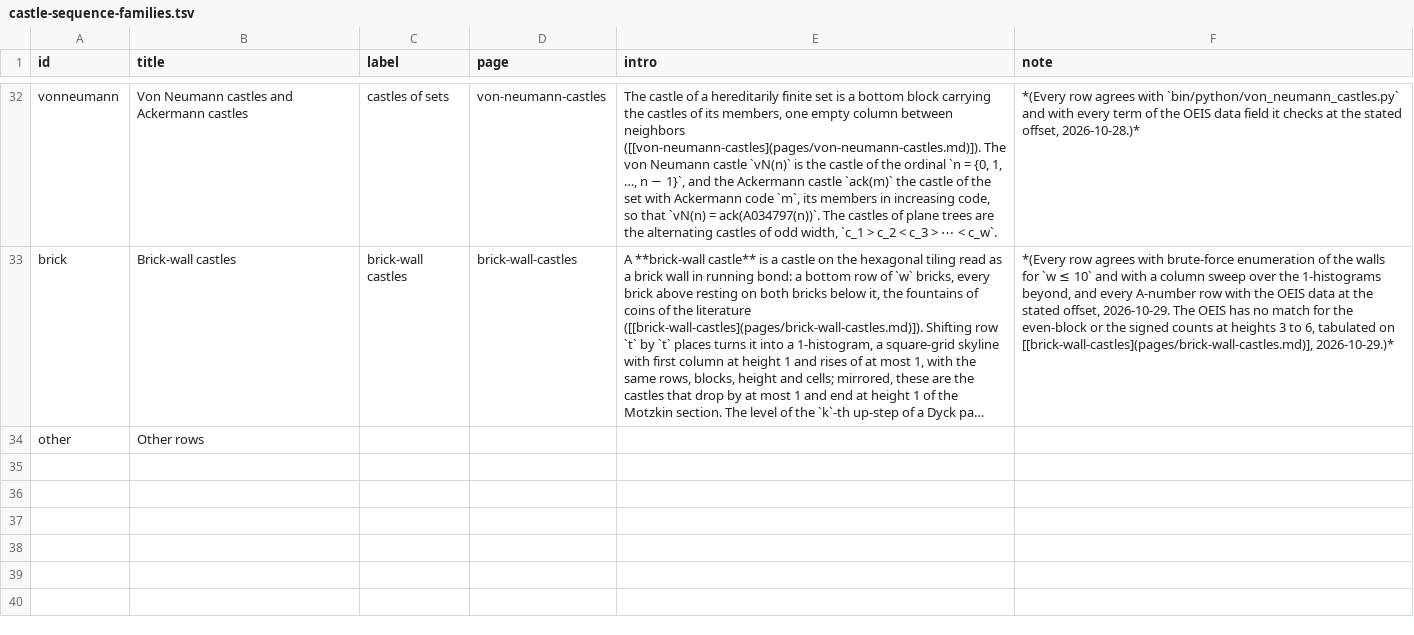
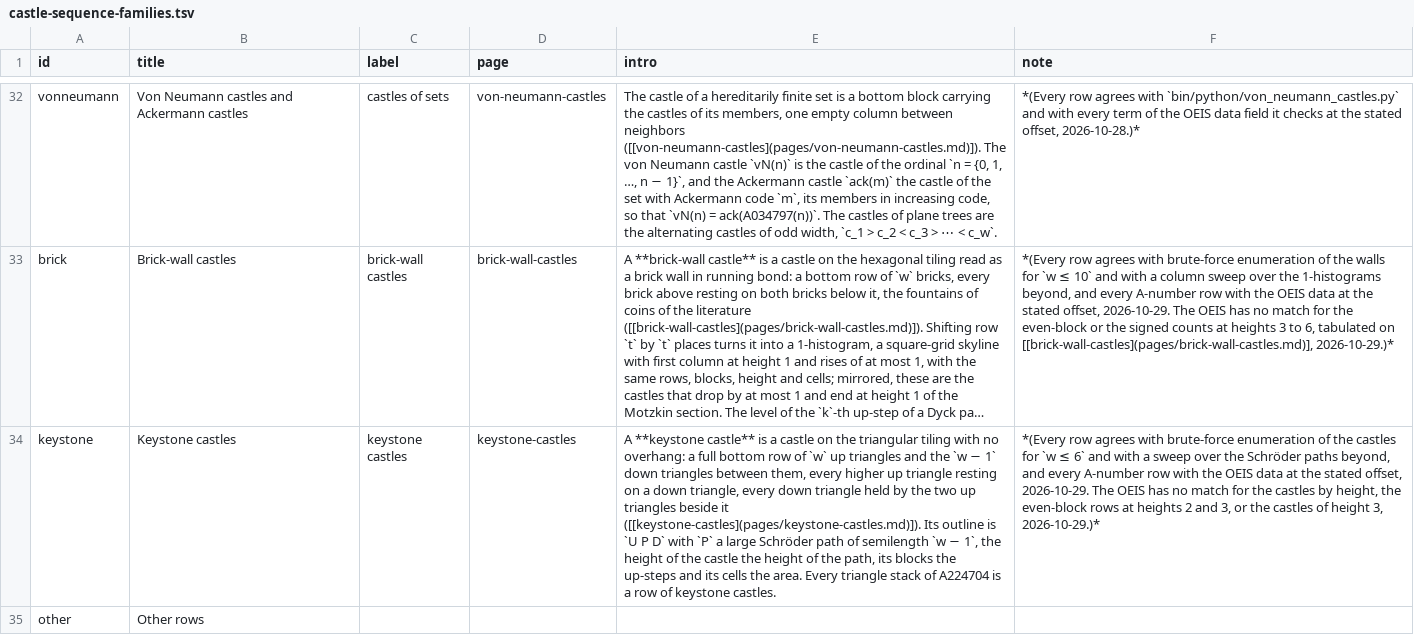
Before and after one commit to eeggwall/castles-wiki, a TSV file: config/castle-sequence-families.tsv, drawn as a sheet; only a part is shown, gaps mark what is left out; long unchanged cells end in …; the diff names each change by its address in the sheet, - before the commit and + after, or states it on an @@ line.

```diff
--- a/config/castle-sequence-families.tsv
+++ b/config/castle-sequence-families.tsv
+row 34: keystone | Keystone castles | keystone castles | keystone-castles | A **keystone castle** is a castle on the triangular tiling with no overhang: a full bottom row of `w` up triangles and the `w − 1` down triangles between them, every higher up triangle resting on a down triangle, every down triangle held by the two up triangles beside it ([[keystone-castles](pages/keystone-castles.md)]). Its outline is `U P D` with `P` a large Schröder path of semilength `w − 1`, the height of the castle the height of the path, its blocks the up-steps and its cells the area. Every triangle stack of A224704 is a row of keystone castles. | *(Every row agrees with brute-force enumeration of the castles for `w ≤ 6` and with a sweep over the Schröder paths beyond, and every A-number row with the OEIS data at the stated offset, 2026-10-29. The OEIS has no match for the castles by height, the even-block rows at heights 2 and 3, or the castles of height 3, 2026-10-29.)*
```
Also changed, not shown: config/castle-sequences.tsv, 5 other files.
